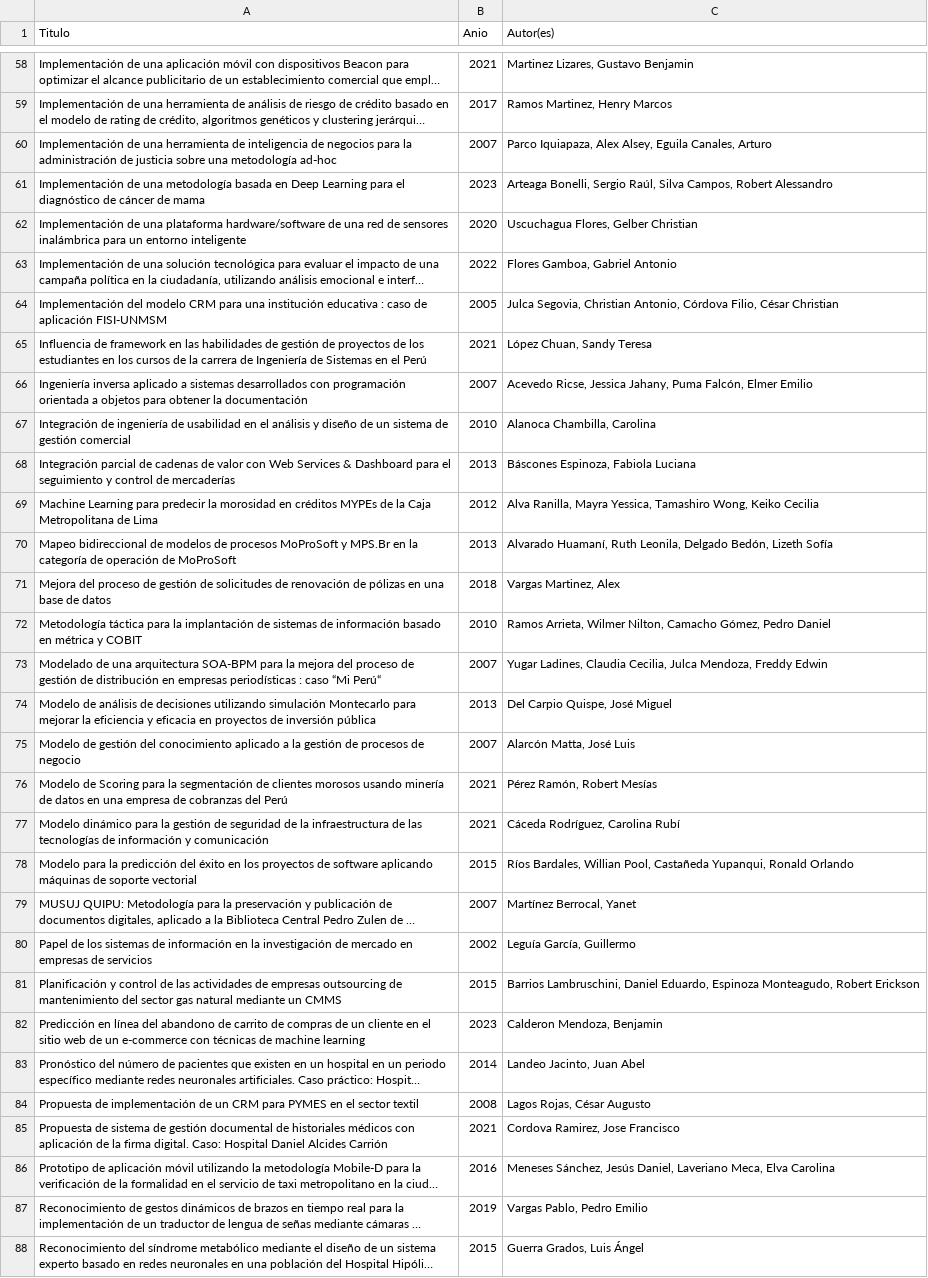
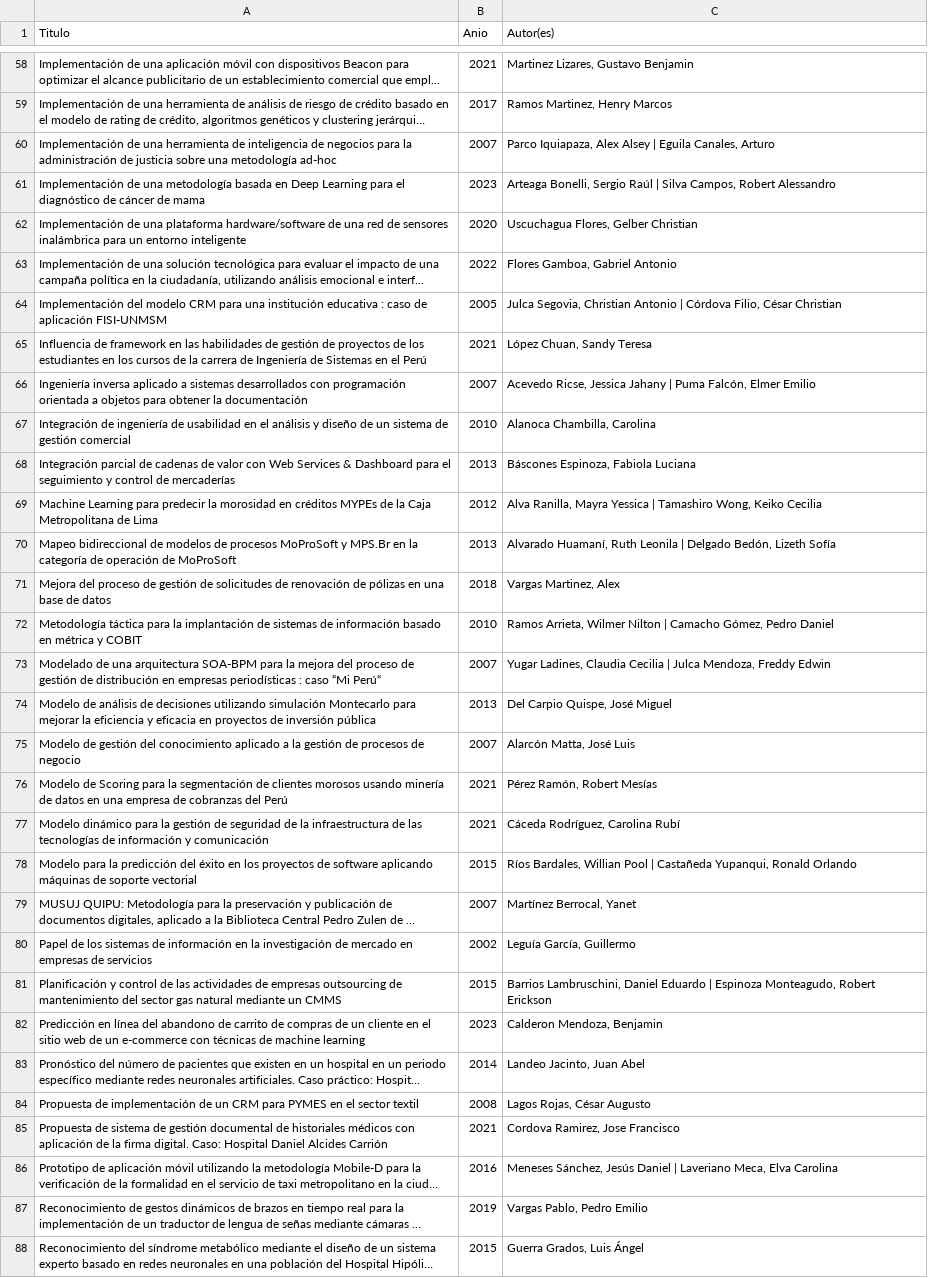
Before and after one commit to Ka1laK/WebScrapping_CyberTesis_UNMSM, a CSV file: data_output/publicaciones_cybertesis_UNMSM.csv, drawn as a sheet; only a part is shown, gaps mark what is left out; long unchanged cells end in …; the diff covers the shown part only; the diff names each change by its address in the sheet, - before the commit and + after, or states it on an @@ line.

Commit message:
feat:data_output

```diff
--- a/data_output/publicaciones_cybertesis_UNMSM.csv
+++ b/data_output/publicaciones_cybertesis_UNMSM.csv
-C60 (Autor(es)): …Iquiapaza, Alex Alsey, Eguila Canales,…
+C60 (Autor(es)): …Iquiapaza, Alex Alsey | Eguila Canales,…
-C61 (Autor(es)): …Bonelli, Sergio Raúl, Silva Campos,…
+C61 (Autor(es)): …Bonelli, Sergio Raúl | Silva Campos,…
-C64 (Autor(es)): …Segovia, Christian Antonio, Córdova Filio,…
+C64 (Autor(es)): …Segovia, Christian Antonio | Córdova Filio,…
-C66 (Autor(es)): …Ricse, Jessica Jahany, Puma Falcón,…
+C66 (Autor(es)): …Ricse, Jessica Jahany | Puma Falcón,…
-C69 (Autor(es)): …Ranilla, Mayra Yessica, Tamashiro Wong,…
+C69 (Autor(es)): …Ranilla, Mayra Yessica | Tamashiro Wong,…
-C70 (Autor(es)): …Huamaní, Ruth Leonila, Delgado Bedón,…
+C70 (Autor(es)): …Huamaní, Ruth Leonila | Delgado Bedón,…
-C72 (Autor(es)): …Arrieta, Wilmer Nilton, Camacho Gómez,…
+C72 (Autor(es)): …Arrieta, Wilmer Nilton | Camacho Gómez,…
-C73 (Autor(es)): …Ladines, Claudia Cecilia, Julca Mendoza,…
+C73 (Autor(es)): …Ladines, Claudia Cecilia | Julca Mendoza,…
-C78 (Autor(es)): …Bardales, Willian Pool, Castañeda Yupanqui,…
+C78 (Autor(es)): …Bardales, Willian Pool | Castañeda Yupanqui,…
-C81 (Autor(es)): …Lambruschini, Daniel Eduardo, Espinoza Monteagudo,…
+C81 (Autor(es)): …Lambruschini, Daniel Eduardo | Espinoza Monteagudo,…
-C86 (Autor(es)): …Sánchez, Jesús Daniel, Laveriano Meca,…
+C86 (Autor(es)): …Sánchez, Jesús Daniel | Laveriano Meca,…
```
Also changed, not shown: 34 edited cells elsewhere in this file.
